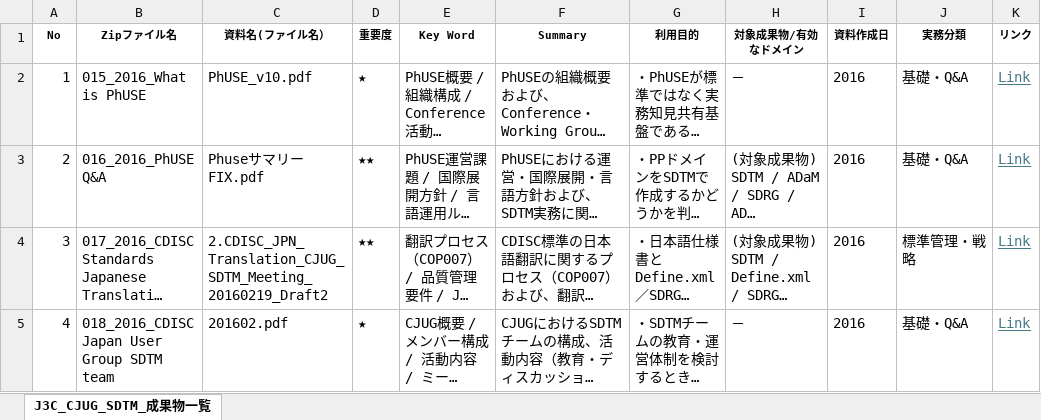
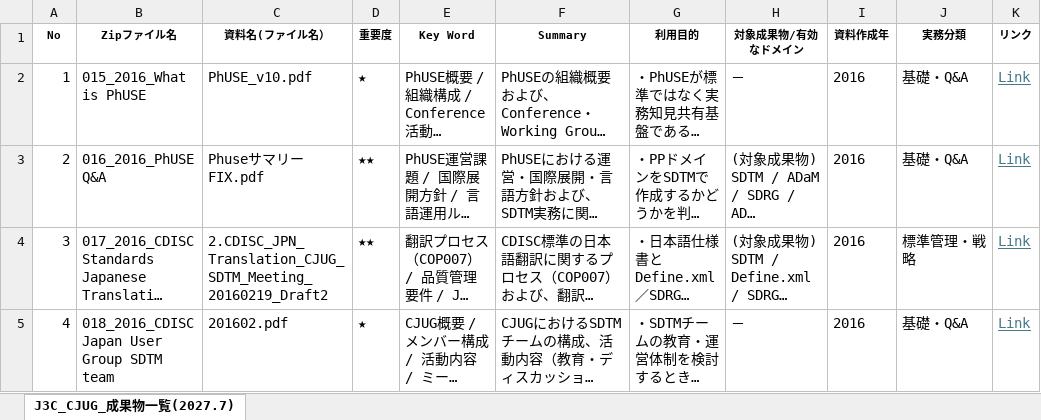
Before and after one commit to HNishikimi/CJUG-SDTM-Wanko, an Excel workbook: list.xlsx, sheet J3C_CJUG_成果物一覧(2027.7), drawn as a sheet; only a part is shown; long unchanged cells end in …; values as stored, in another font and other column widths than the file's, no borders; the diff names each change by its address in the sheet, - before the commit and + after, or states it on an @@ line.

Commit message:
Update list.xlsx

```diff
--- a/list.xlsx (sheet J3C_CJUG_成果物一覧(2027.7))
+++ b/list.xlsx (sheet J3C_CJUG_成果物一覧(2027.7))
-sheet tab: J3C_CJUG_SDTM_成果物一覧
+sheet tab: J3C_CJUG_成果物一覧(2027.7)
-I1: 資料作成日
+I1: 資料作成年
```
